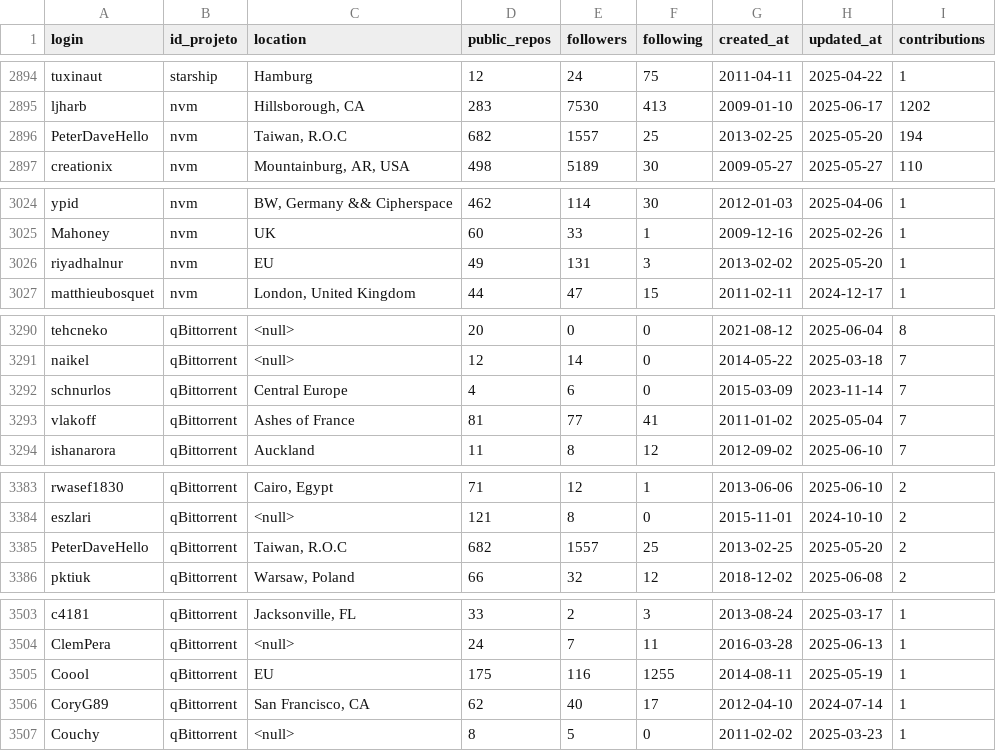
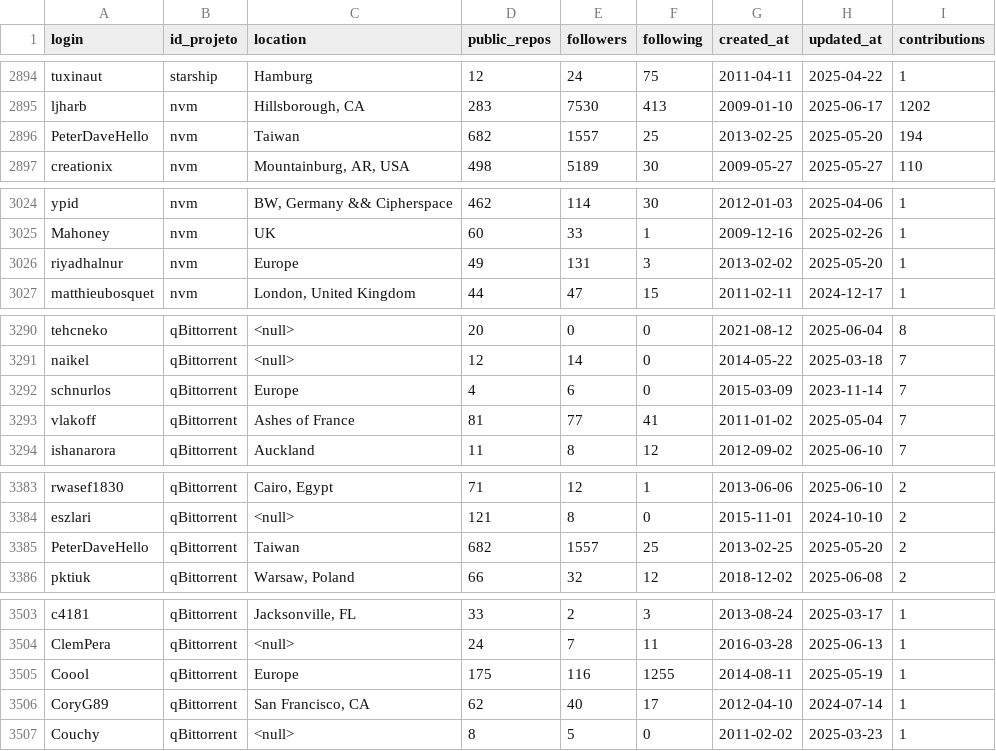
Before and after one commit to FrogBeto/TCC, a CSV file: dados2.csv, drawn as a sheet; only a part is shown, gaps mark what is left out; the diff covers the shown part only.

```diff
--- a/dados2.csv
+++ b/dados2.csv
@@ -2895,3 +2895,3 @@ tuxinaut;starship;Hamburg;12;24;75;2011-04-11;2025-04-22;1
 ljharb;nvm;Hillsborough, CA;283;7530;413;2009-01-10;2025-06-17;1202
-PeterDaveHello;nvm;Taiwan, R.O.C;682;1557;25;2013-02-25;2025-05-20;194
+PeterDaveHello;nvm;Taiwan;682;1557;25;2013-02-25;2025-05-20;194
 creationix;nvm;Mountainburg, AR, USA;498;5189;30;2009-05-27;2025-05-27;110
@@ -3025,3 +3025,3 @@ ypid;nvm;BW, Germany && Cipherspace;462;114;30;2012-01-03;2025-04-06;1
 Mahoney;nvm;UK;60;33;1;2009-12-16;2025-02-26;1
-riyadhalnur;nvm;EU;49;131;3;2013-02-02;2025-05-20;1
+riyadhalnur;nvm;Europe;49;131;3;2013-02-02;2025-05-20;1
 matthieubosquet;nvm;London, United Kingdom;44;47;15;2011-02-11;2024-12-17;1
@@ -3291,3 +3291,3 @@ tehcneko;qBittorrent;<null>;20;0;0;2021-08-12;2025-06-04;8
 naikel;qBittorrent;<null>;12;14;0;2014-05-22;2025-03-18;7
-schnurlos;qBittorrent;Central Europe;4;6;0;2015-03-09;2023-11-14;7
+schnurlos;qBittorrent;Europe;4;6;0;2015-03-09;2023-11-14;7
 vlakoff;qBittorrent;Ashes of France;81;77;41;2011-01-02;2025-05-04;7
@@ -3384,3 +3384,3 @@ rwasef1830;qBittorrent;Cairo, Egypt;71;12;1;2013-06-06;2025-06-10;2
 eszlari;qBittorrent;<null>;121;8;0;2015-11-01;2024-10-10;2
-PeterDaveHello;qBittorrent;Taiwan, R.O.C;682;1557;25;2013-02-25;2025-05-20;2
+PeterDaveHello;qBittorrent;Taiwan;682;1557;25;2013-02-25;2025-05-20;2
 pktiuk;qBittorrent;Warsaw, Poland;66;32;12;2018-12-02;2025-06-08;2
@@ -3504,3 +3504,3 @@ c4181;qBittorrent;Jacksonville, FL;33;2;3;2013-08-24;2025-03-17;1
 ClemPera;qBittorrent;<null>;24;7;11;2016-03-28;2025-06-13;1
-Coool;qBittorrent;EU;175;116;1255;2014-08-11;2025-05-19;1
+Coool;qBittorrent;Europe;175;116;1255;2014-08-11;2025-05-19;1
 CoryG89;qBittorrent;San Francisco, CA;62;40;17;2012-04-10;2024-07-14;1
```
Also changed, not shown: 17 edited cells elsewhere in this file, 1 other file.
